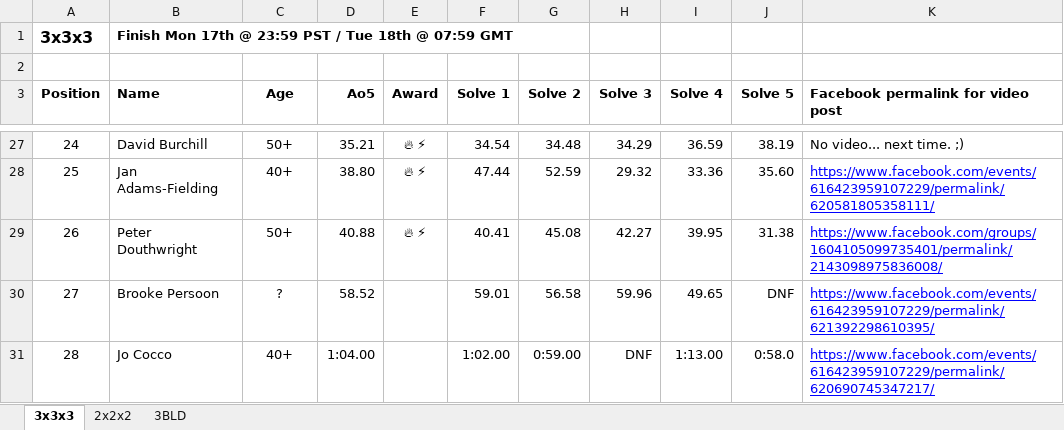
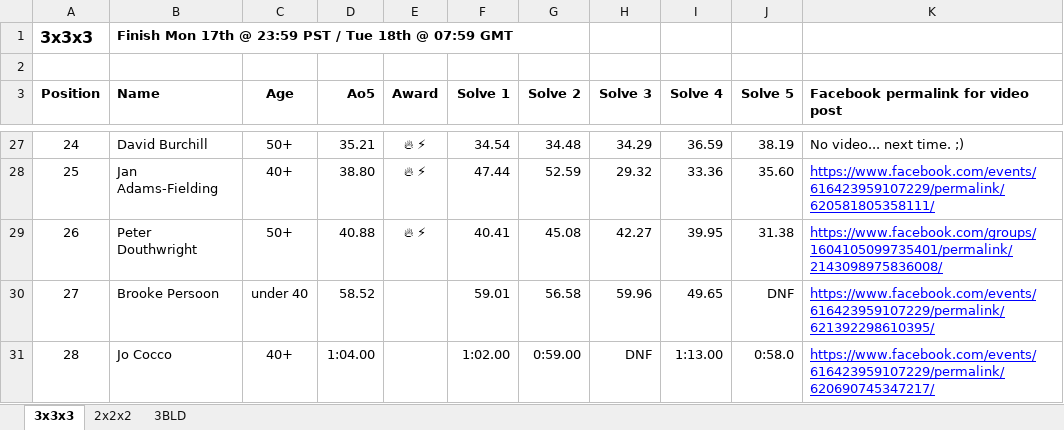
Before and after one commit to Logiqx/scw-comp, an Excel workbook: data/2020-02-17/Senior Cubers Worldwide - Weekly Competition - 2020-02-17.xlsx, sheet 3x3x3, drawn as a sheet; only a part is shown, gaps mark what is left out; values as stored, in another font and other column widths than the file's, no borders; the diff names each change by its address in the sheet, - before the commit and + after, or states it on an @@ line.

```diff
--- a/data/2020-02-17/Senior Cubers Worldwide - Weekly Competition - 2020-02-17.xlsx (sheet 3x3x3)
+++ b/data/2020-02-17/Senior Cubers Worldwide - Weekly Competition - 2020-02-17.xlsx (sheet 3x3x3)
-C30 (Age): ?
+C30 (Age): under 40
```
Also changed, not shown: 1 other file.
